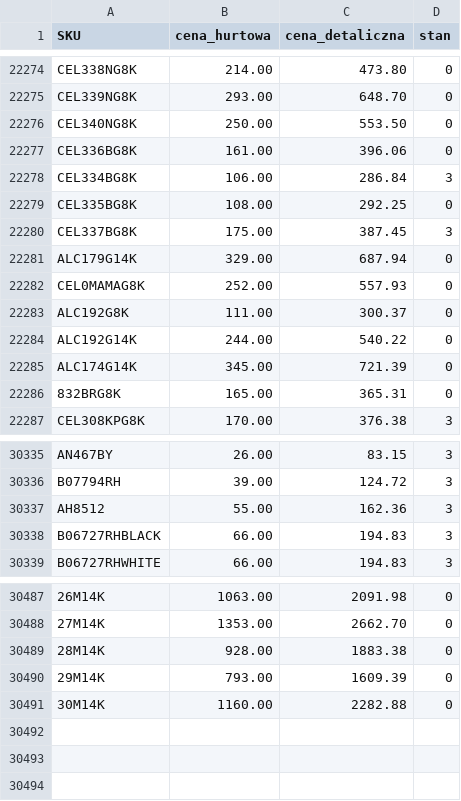
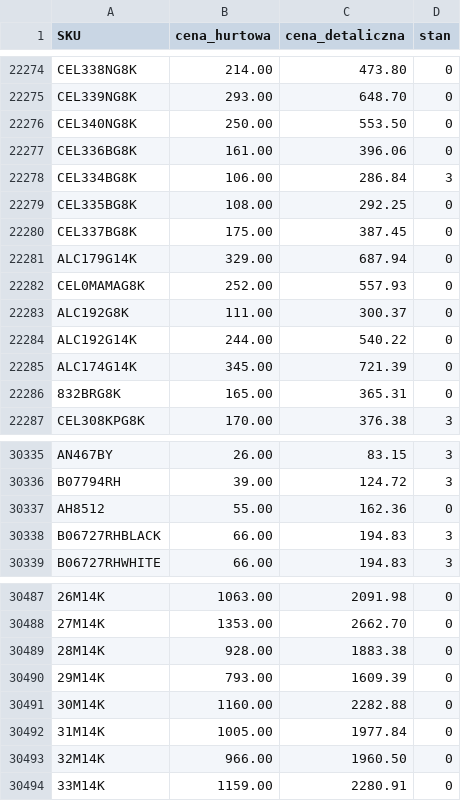
Before and after one commit to G-LOVRIN/AllSilver-CSV, a CSV file: AllSilver-stany-ceny.csv, drawn as a sheet; only a part is shown, gaps mark what is left out; the diff names each change by its address in the sheet, - before the commit and + after, or states it on an @@ line.

```diff
--- a/AllSilver-stany-ceny.csv
+++ b/AllSilver-stany-ceny.csv
-D22280 (stan): 3
+D22280 (stan): 0
-D30337 (stan): 3
+D30337 (stan): 0
+row 30492: 31M14K | 1005.00 | 1977.84 | 0
+row 30493: 32M14K | 966.00 | 1960.50 | 0
+row 30494: 33M14K | 1159.00 | 2280.91 | 0
```
Also changed, not shown: 2 other files.
